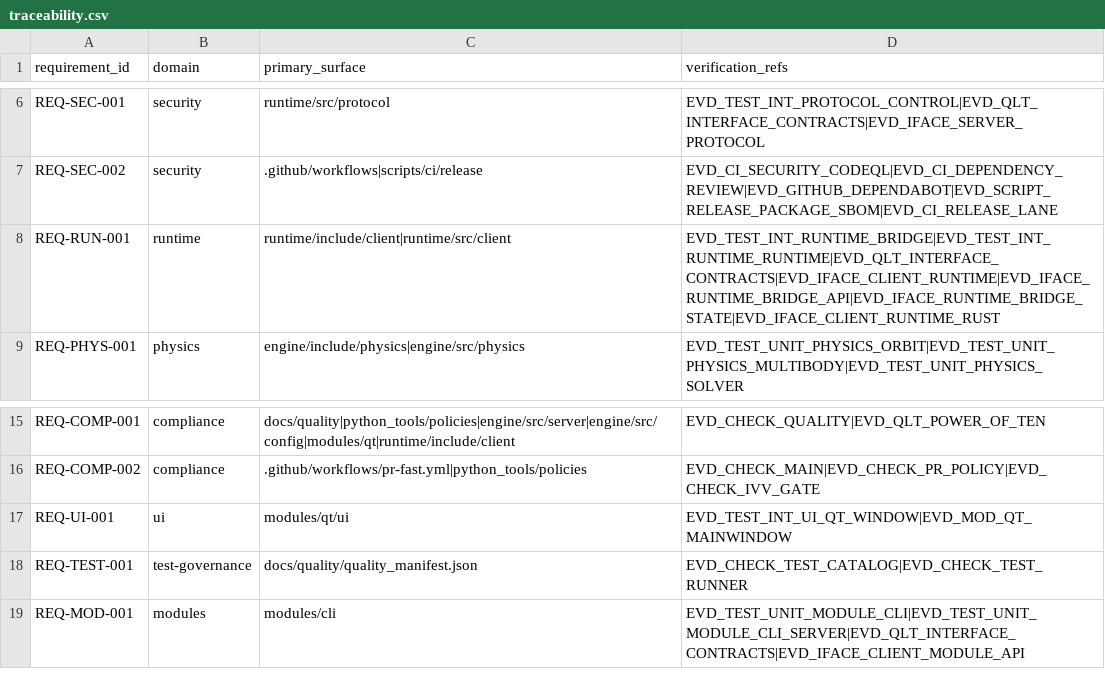
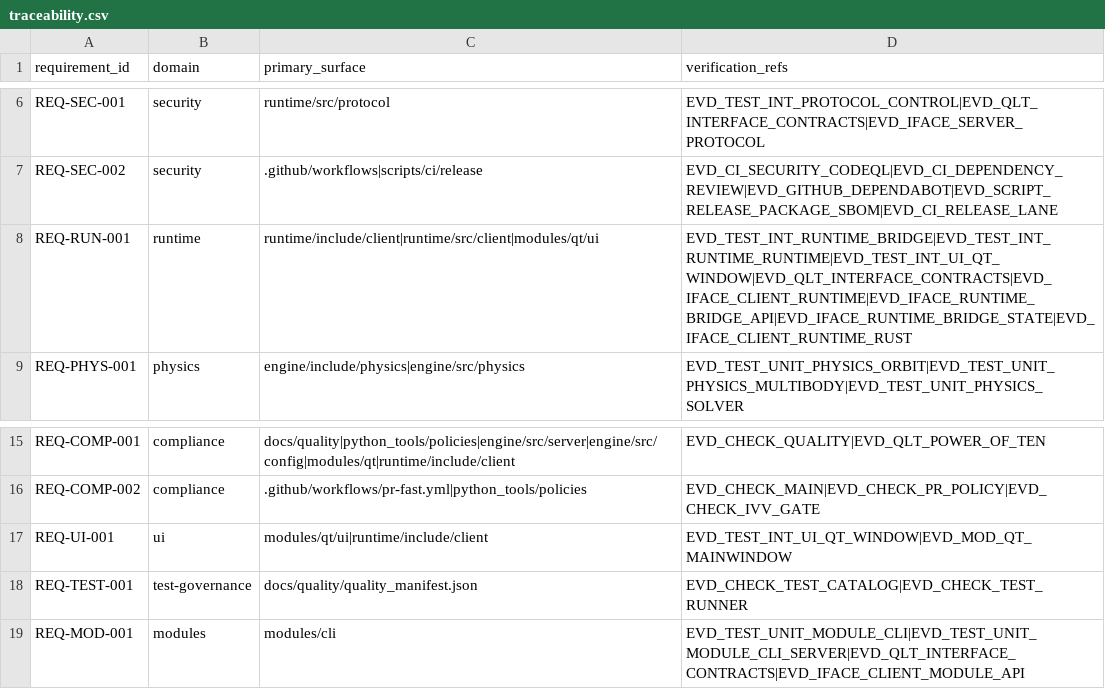
Before and after one commit to Luis1454/BLITZAR, a CSV file: docs/quality/traceability.csv, drawn as a sheet; only a part is shown, gaps mark what is left out.

```diff
--- a/docs/quality/traceability.csv
+++ b/docs/quality/traceability.csv
@@ -7,3 +7,3 @@ REQ-SEC-001,security,runtime/src/protocol,EVD_TEST_INT_PROTOCOL_CONTROL|EVD_QLT_
 REQ-SEC-002,security,.github/workflows|scripts/ci/release,EVD_CI_SECURITY_CODEQL|EVD_CI_DEPENDENCY_REVIEW|EVD_GITHUB_DEPENDABOT|EVD_SCRIPT_RELEASE_PACKAGE_SBOM|EVD_CI_RELEASE_LANE
-REQ-RUN-001,runtime,runtime/include/client|runtime/src/client,EVD_TEST_INT_RUNTIME_BRIDGE|EVD_TEST_INT_RUNTIME_RUNTIME|EVD_QLT_INTERFACE_CONTRACTS|EVD_IFACE_CLIENT_RUNTIME|EVD_IFACE_RUNTIME_BRIDGE_API|EVD_IFACE_RUNTIME_BRIDGE_STATE|EVD_IFACE_CLIENT_RUNTIME_RUST
+REQ-RUN-001,runtime,runtime/include/client|runtime/src/client|modules/qt/ui,EVD_TEST_INT_RUNTIME_BRIDGE|EVD_TEST_INT_RUNTIME_RUNTIME|EVD_TEST_INT_UI_QT_WINDOW|EVD_QLT_INTERFACE_CONTRACTS|EVD_IFACE_CLIENT_RUNTIME|EVD_IFACE_RUNTIME_BRIDGE_API|EVD_IFACE_RUNTIME_BRIDGE_STATE|EVD_IFACE_CLIENT_RUNTIME_RUST
 REQ-PHYS-001,physics,engine/include/physics|engine/src/physics,EVD_TEST_UNIT_PHYSICS_ORBIT|EVD_TEST_UNIT_PHYSICS_MULTIBODY|EVD_TEST_UNIT_PHYSICS_SOLVER
@@ -16,3 +16,3 @@ REQ-COMP-001,compliance,docs/quality|python_tools/policies|engine/src/server|eng
 REQ-COMP-002,compliance,.github/workflows/pr-fast.yml|python_tools/policies,EVD_CHECK_MAIN|EVD_CHECK_PR_POLICY|EVD_CHECK_IVV_GATE
-REQ-UI-001,ui,modules/qt/ui,EVD_TEST_INT_UI_QT_WINDOW|EVD_MOD_QT_MAINWINDOW
+REQ-UI-001,ui,modules/qt/ui|runtime/include/client,EVD_TEST_INT_UI_QT_WINDOW|EVD_MOD_QT_MAINWINDOW
 REQ-TEST-001,test-governance,docs/quality/quality_manifest.json,EVD_CHECK_TEST_CATALOG|EVD_CHECK_TEST_RUNNER
```
Also changed, not shown: 18 other files.
